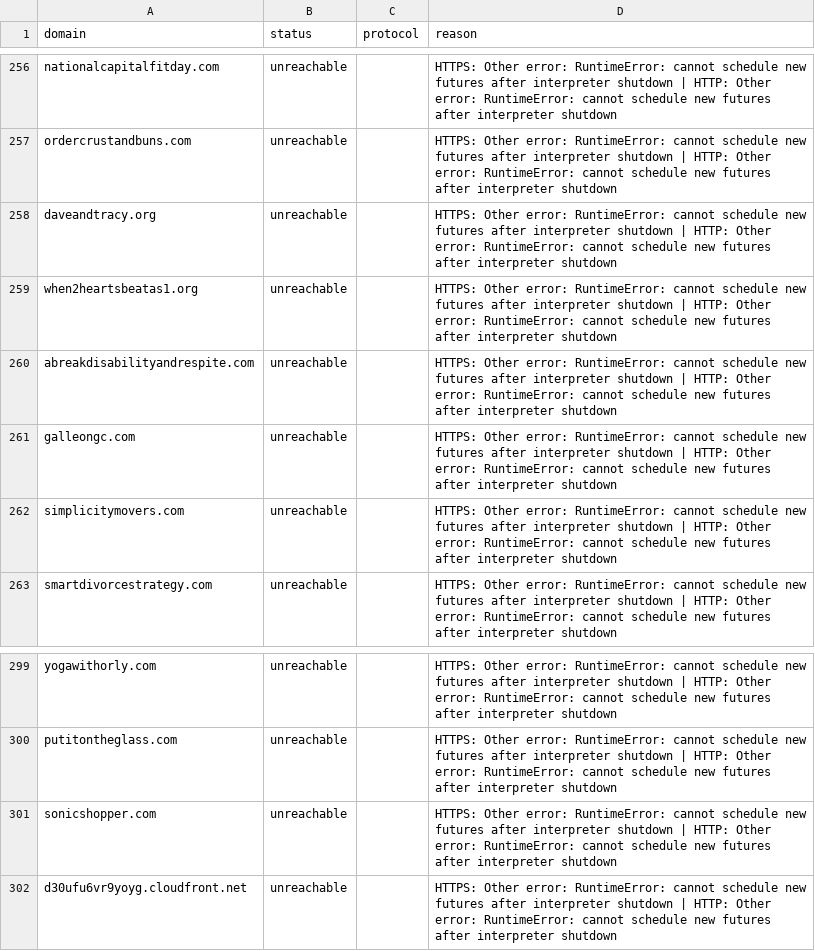
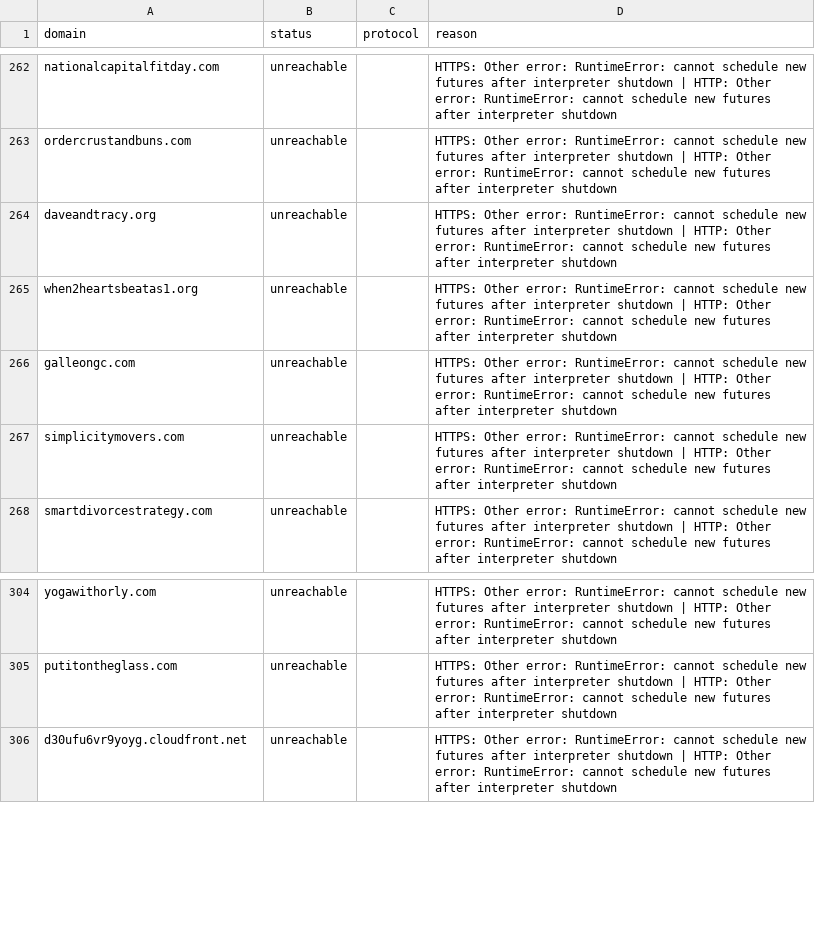
Before and after one commit to turcoaneo/company-data-api, a CSV file: results/bad_urls_report.csv, drawn as a sheet; only a part is shown, gaps mark what is left out; removed rows and columns are numbered as before the commit, all else as after; the diff covers the shown part only; the diff names each change by its address in the sheet, - before the commit and + after, or states it on an @@ line.

```diff
--- a/results/bad_urls_report.csv
+++ b/results/bad_urls_report.csv
-row 260: abreakdisabilityandrespite.com | unreachable |  | HTTPS: Other error: RuntimeError: cannot schedule new futures after interpreter shutdown | HTTP: Other error: RuntimeError: cannot schedule new futures after interpreter shutdown
-row 301: sonicshopper.com | unreachable |  | HTTPS: Other error: RuntimeError: cannot schedule new futures after interpreter shutdown | HTTP: Other error: RuntimeError: cannot schedule new futures after interpreter shutdown
```
Also changed, not shown: 11 added rows, 2 removed rows and 129 moved rows elsewhere in this file, 7 other files.
